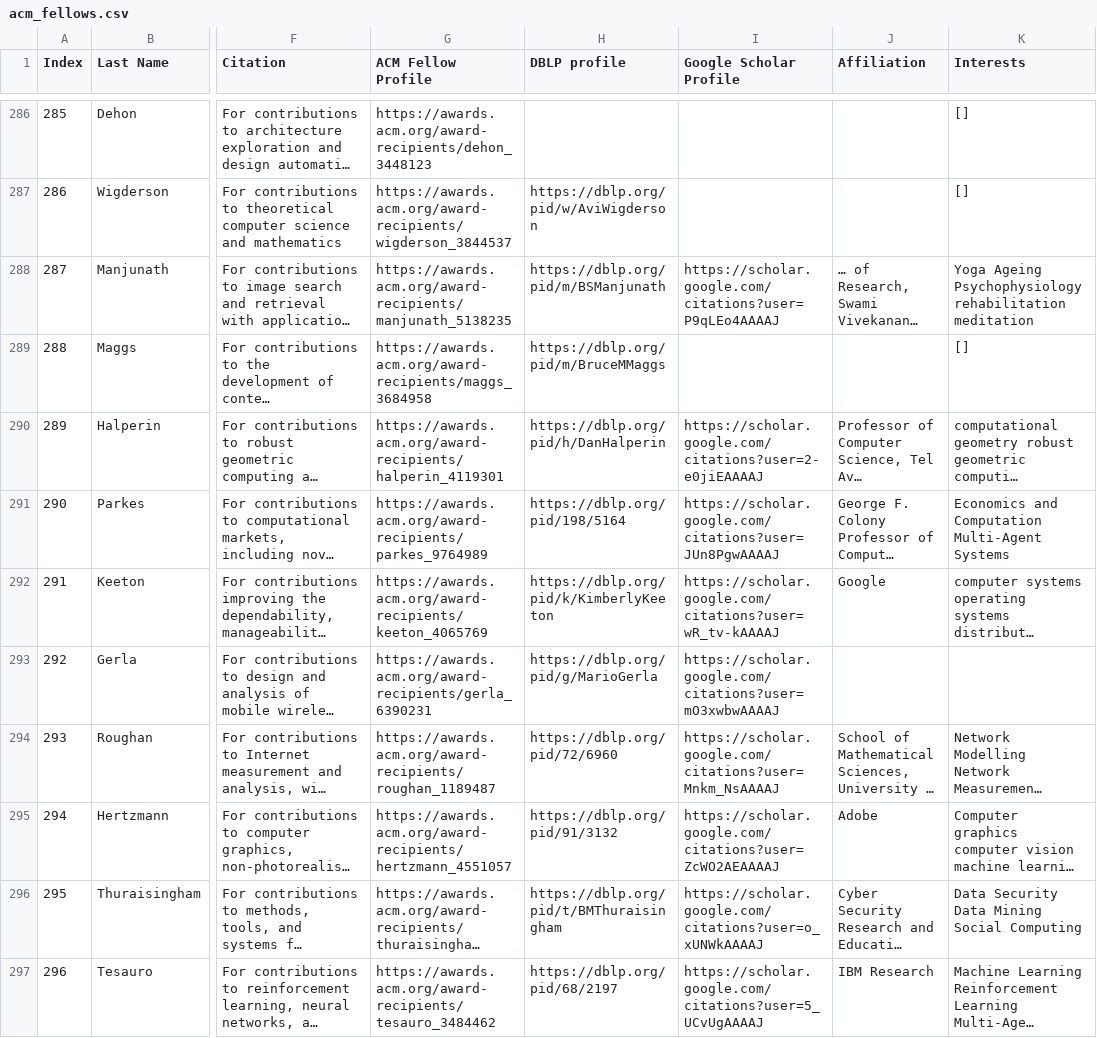
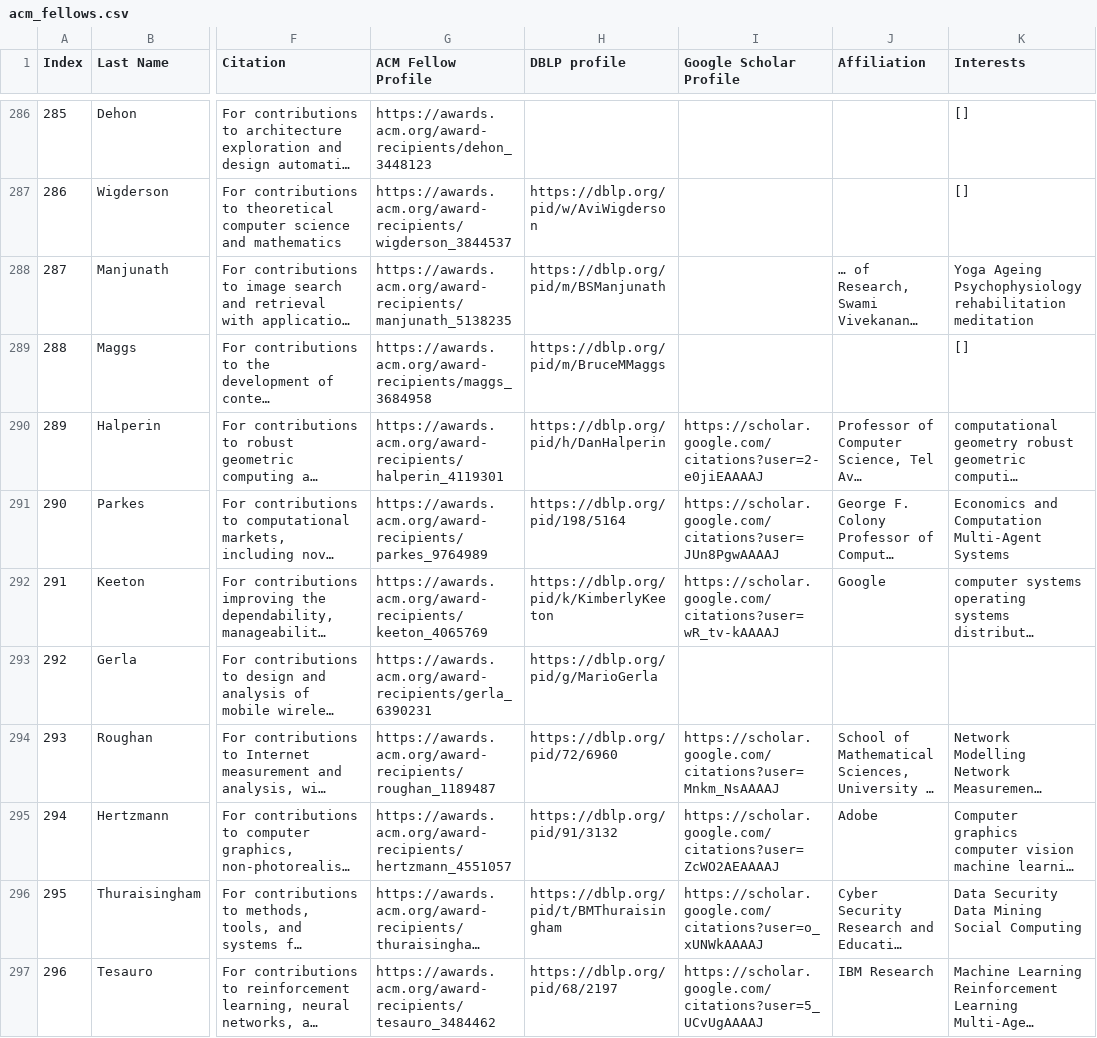
Before and after one commit to lintool/cs-big-cows, a CSV file: acm-researches/acm_csv/acm_fellows.csv, drawn as a sheet; only a part is shown, gaps mark what is left out; long unchanged cells end in …; the diff covers the shown part only; the diff names each change by its address in the sheet, - before the commit and + after, or states it on an @@ line.

Commit message:
Validate ACM Fellows Google Scholar profiles

```diff
--- a/acm-researches/acm_csv/acm_fellows.csv
+++ b/acm-researches/acm_csv/acm_fellows.csv
-I288 (Google Scholar Profile): https://scholar.google.com/citations?user=P9qLEo4AAAAJ
+I288 (Google Scholar Profile): (empty)
-I293 (Google Scholar Profile): https://scholar.google.com/citations?user=mO3xwbwAAAAJ
+I293 (Google Scholar Profile): (empty)
```
Also changed, not shown: 87 edited cells elsewhere in this file, gpt-classification/acm_csv/acm_fellows.csv, 3 other files.
